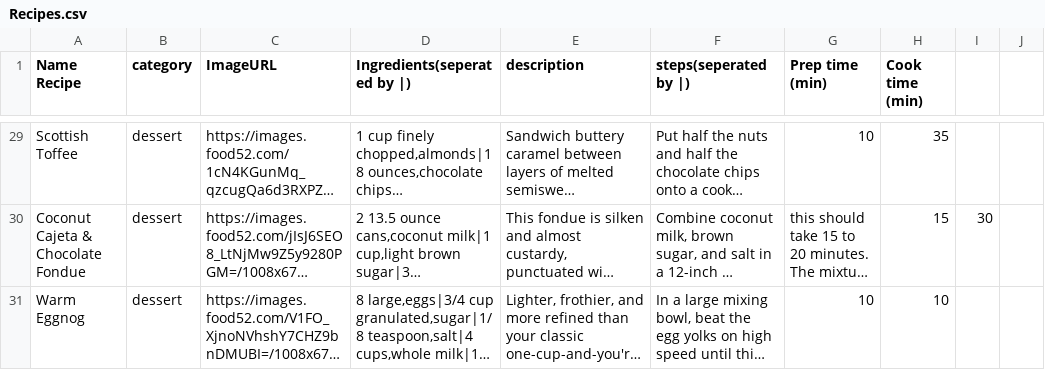
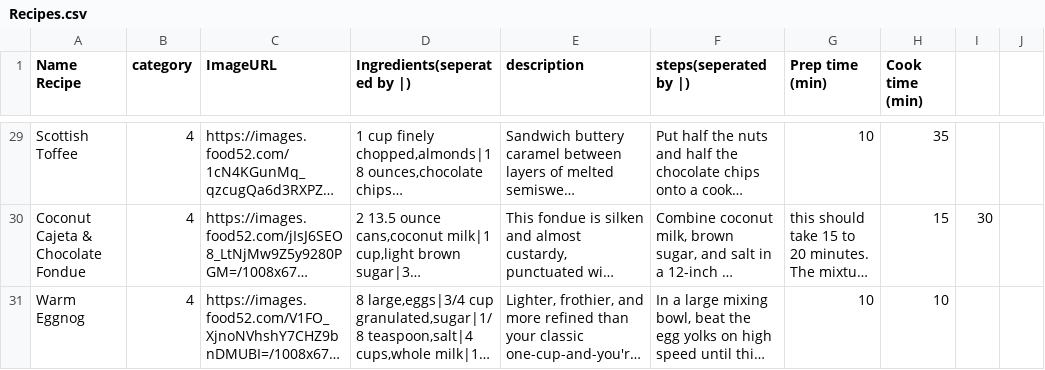
Before and after one commit to Diedericovich/ChefByStep, a CSV file: ChefByStep.API/Helpers/Datafiles/Recipes.csv, drawn as a sheet; only a part is shown, gaps mark what is left out; long unchanged cells end in …; the diff covers the shown part only; the diff names each change by its address in the sheet, - before the commit and + after, or states it on an @@ line.

Commit message:
API Added Category id to db and provided api controller Recipe/ByCategory/categoryId

```diff
--- a/ChefByStep.API/Helpers/Datafiles/Recipes.csv
+++ b/ChefByStep.API/Helpers/Datafiles/Recipes.csv
-B29:B31 (category): dessert
+B29:B31 (category): 4
```
Also changed, not shown: 27 edited cells elsewhere in this file, 8 other files.
